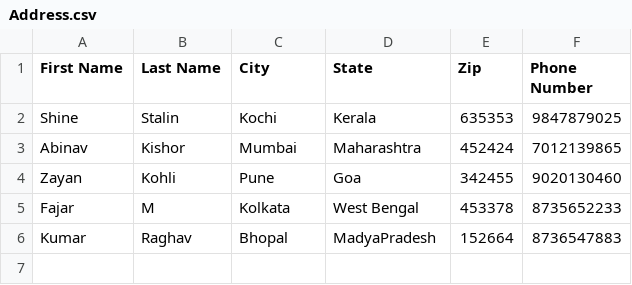
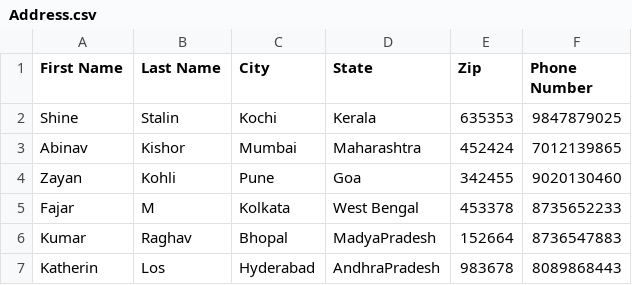
Before and after one commit to shinekumar23/AddressBookJava, a CSV file: Address.csv, drawn as a sheet; the diff names each change by its address in the sheet, - before the commit and + after, or states it on an @@ line.

```diff
--- a/Address.csv
+++ b/Address.csv
+row 7: Katherin | Los | Hyderabad | AndhraPradesh | 983678 | 8089868443
```
Also changed, not shown: 6 other files.
